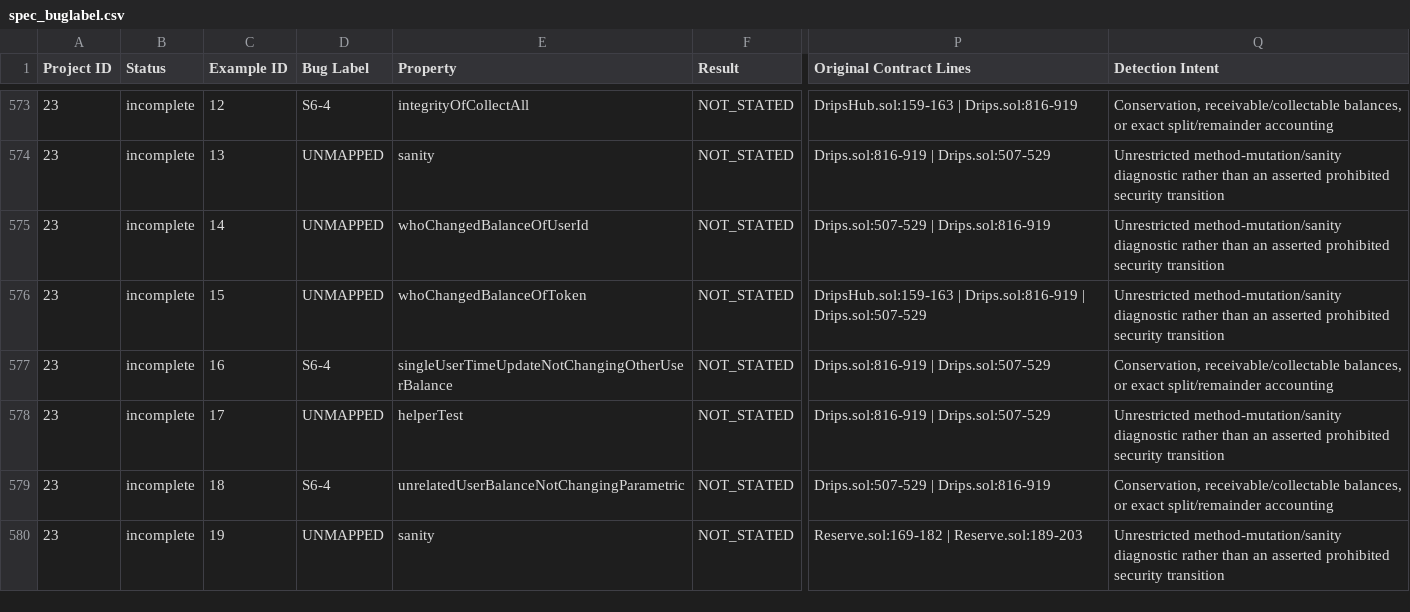
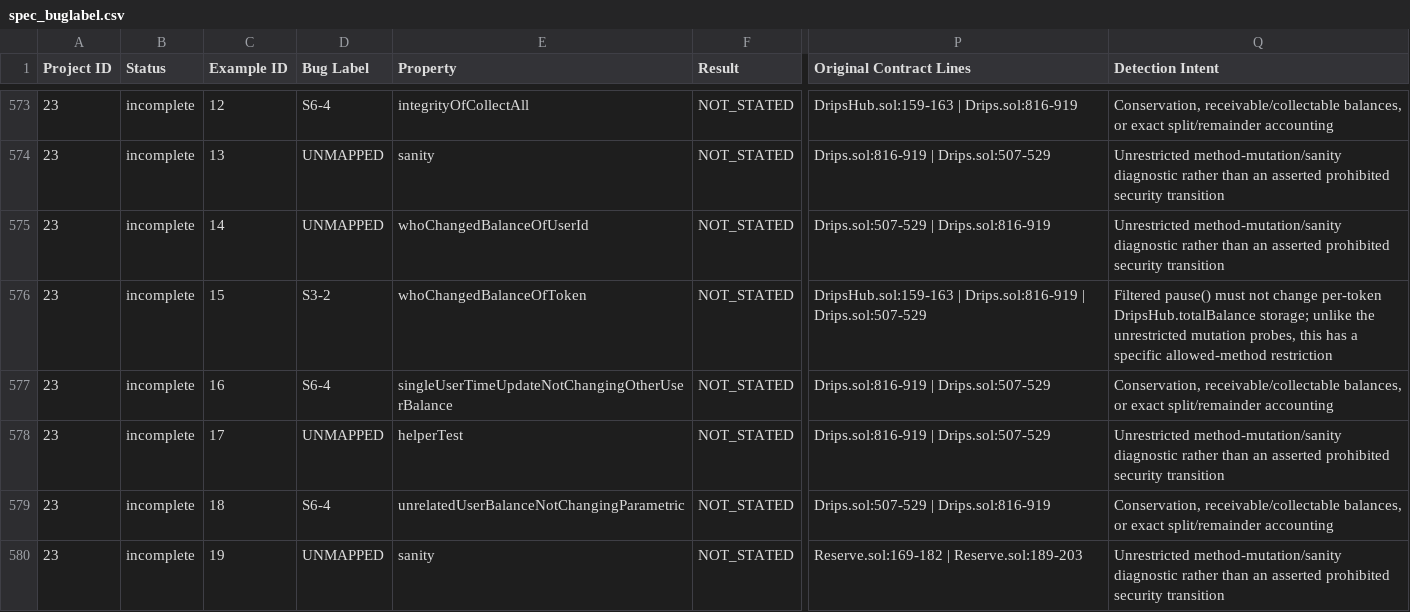
Before and after one commit to matheus-junio-da-silva/Web3Bugs, a CSV file: Web3Bugs-certora/results/spec/spec_buglabel.csv, drawn as a sheet; only a part is shown, gaps mark what is left out; the diff names each change by its address in the sheet, - before the commit and + after, or states it on an @@ line.

```diff
--- a/Web3Bugs-certora/results/spec/spec_buglabel.csv
+++ b/Web3Bugs-certora/results/spec/spec_buglabel.csv
-D576 (Bug Label): UNMAPPED
+D576 (Bug Label): S3-2
-Q576 (Detection Intent): Unrestricted method-mutation/sanity diagnostic rather than an asserted prohibited security transition
+Q576 (Detection Intent): Filtered pause() must not change per-token DripsHub.totalBalance storage; unlike the unrestricted mutation probes, this has a specific allowed-method restriction
```
Also changed, not shown: 2 other files.
